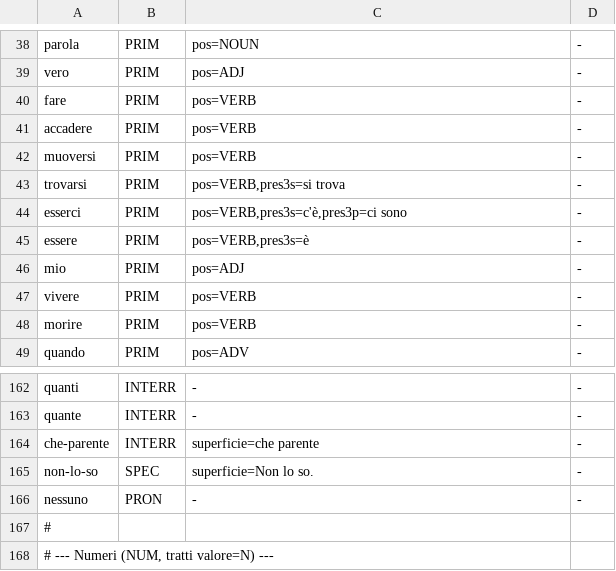
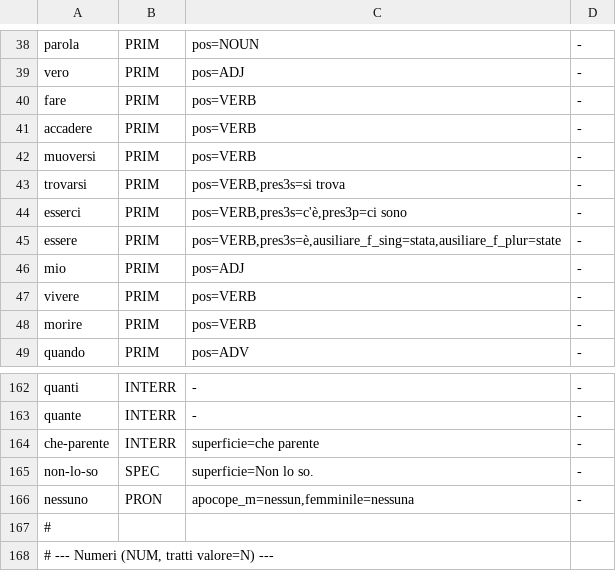
Before and after one commit to Mecks3D/llm-test, a TSV file: lingua/lessico.tsv, drawn as a sheet; only a part is shown, gaps mark what is left out.

Commit message:
Fase 1 T7: accordo, formario, CLI, verifica finale
accordo.py: checker indipendente dagli stampi (ricalcola da zero, dai
tratti grezzi del lessico, l'articolo atteso). formario.py: insieme delle
superfici lecite costruito dal lessico + preposizioni articolate
combinatorie; aggiunte al lessico le forme "stata/state" (ausiliare di
essere) e "nessun/nessuna" (apocope), lette da qui invece che scritte a
mano negli stampi. __main__.py: CLI campione-storia / campione-frasi /
verifica.

Verifica completa: 10.000 storie (seed 0-9999), 1.708.402 frasi
(eventi+domande+risposte), 100.0000% esatte, filtro/accordo/formario mai
violati.

```diff
--- a/lingua/lessico.tsv
+++ b/lingua/lessico.tsv
@@ -44,3 +44,3 @@ trovarsi	PRIM	pos=VERB,pres3s=si trova	-
 esserci	PRIM	pos=VERB,pres3s=c'è,pres3p=ci sono	-
-essere	PRIM	pos=VERB,pres3s=è	-
+essere	PRIM	pos=VERB,pres3s=è,ausiliare_f_sing=stata,ausiliare_f_plur=state	-
 mio	PRIM	pos=ADJ	-
@@ -165,3 +165,3 @@ che-parente	INTERR	superficie=che parente	-
 non-lo-so	SPEC	superficie=Non lo so.	-
-nessuno	PRON	-	-
+nessuno	PRON	apocope_m=nessun,femminile=nessuna	-
 #
```
Also changed, not shown: 7 other files.
